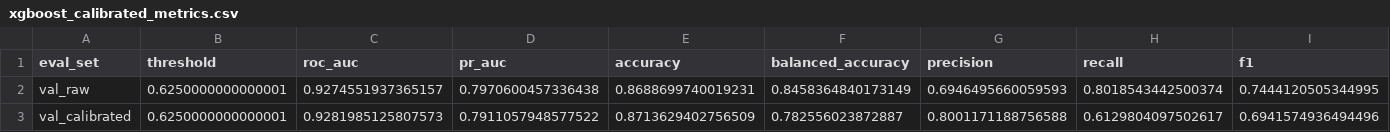
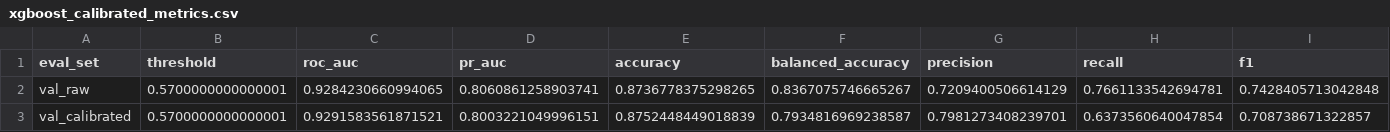
Before and after one commit to RayanAlDwlah/Genetic-Mutation-Detection-project, a CSV file: results/metrics/xgboost_calibrated_metrics.csv, drawn as a sheet; only a part is shown; the diff covers the shown part only; the diff names each change by its address in the sheet, - before the commit and + after, or states it on an @@ line.

```diff
--- a/results/metrics/xgboost_calibrated_metrics.csv
+++ b/results/metrics/xgboost_calibrated_metrics.csv
-B2:B3 (threshold): 0.6250000000000001
+B2:B3 (threshold): 0.5700000000000001
-C2 (roc_auc): 0.9274551937365157
+C2 (roc_auc): 0.9284230660994065
-D2 (pr_auc): 0.7970600457336438
+D2 (pr_auc): 0.8060861258903741
-E2 (accuracy): 0.8688699740019231
+E2 (accuracy): 0.8736778375298265
-F2 (balanced_accuracy): 0.8458364840173149
+F2 (balanced_accuracy): 0.8367075746665267
-G2 (precision): 0.6946495660059593
+G2 (precision): 0.7209400506614129
-H2 (recall): 0.8018543442500374
+H2 (recall): 0.7661133542694781
-I2 (f1): 0.7444120505344995
+I2 (f1): 0.7428405713042848
-C3 (roc_auc): 0.9281985125807573
+C3 (roc_auc): 0.9291583561871521
-D3 (pr_auc): 0.7911057948577522
+D3 (pr_auc): 0.8003221049996151
-E3 (accuracy): 0.8713629402756509
+E3 (accuracy): 0.8752448449018839
-F3 (balanced_accuracy): 0.782556023872887
+F3 (balanced_accuracy): 0.7934816969238587
-G3 (precision): 0.8001171188756588
+G3 (precision): 0.7981273408239701
-H3 (recall): 0.6129804097502617
+H3 (recall): 0.6373560640047854
-I3 (f1): 0.6941574936494496
+I3 (f1): 0.708738671322857
```
Also changed, not shown: 44 edited cells elsewhere in this file, results/metrics/external_denovo_db_metrics.csv, results/metrics/xgboost_best_params.csv, 18 other files.
